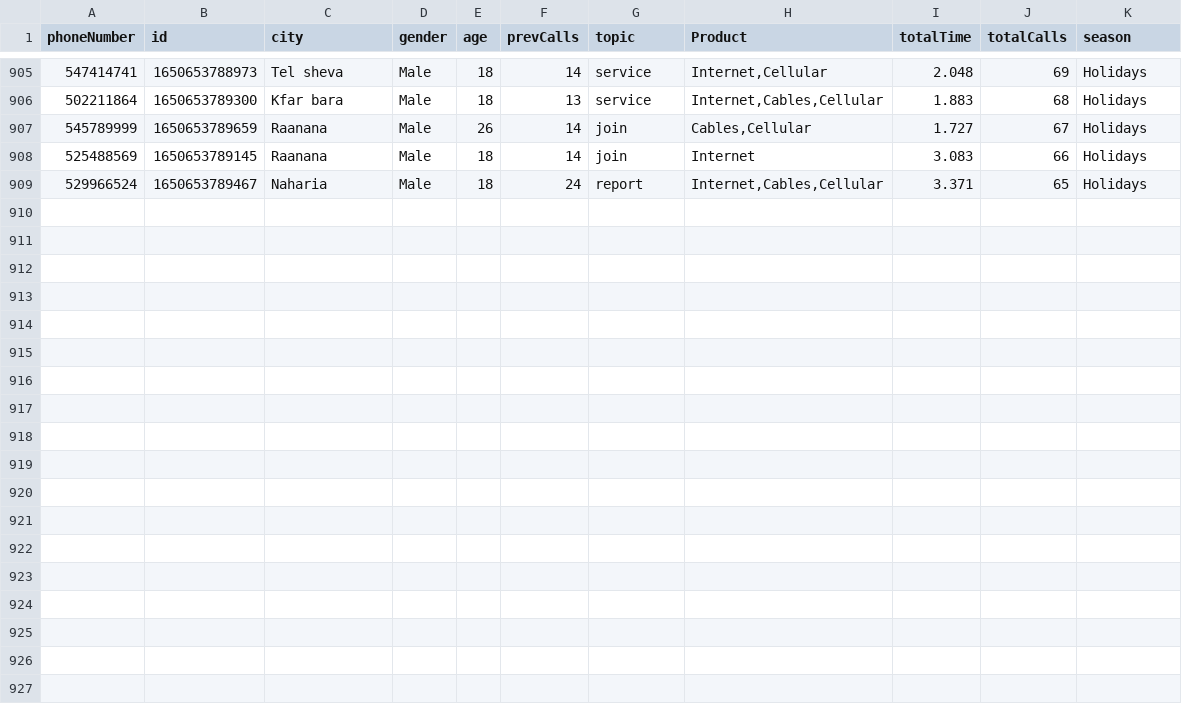
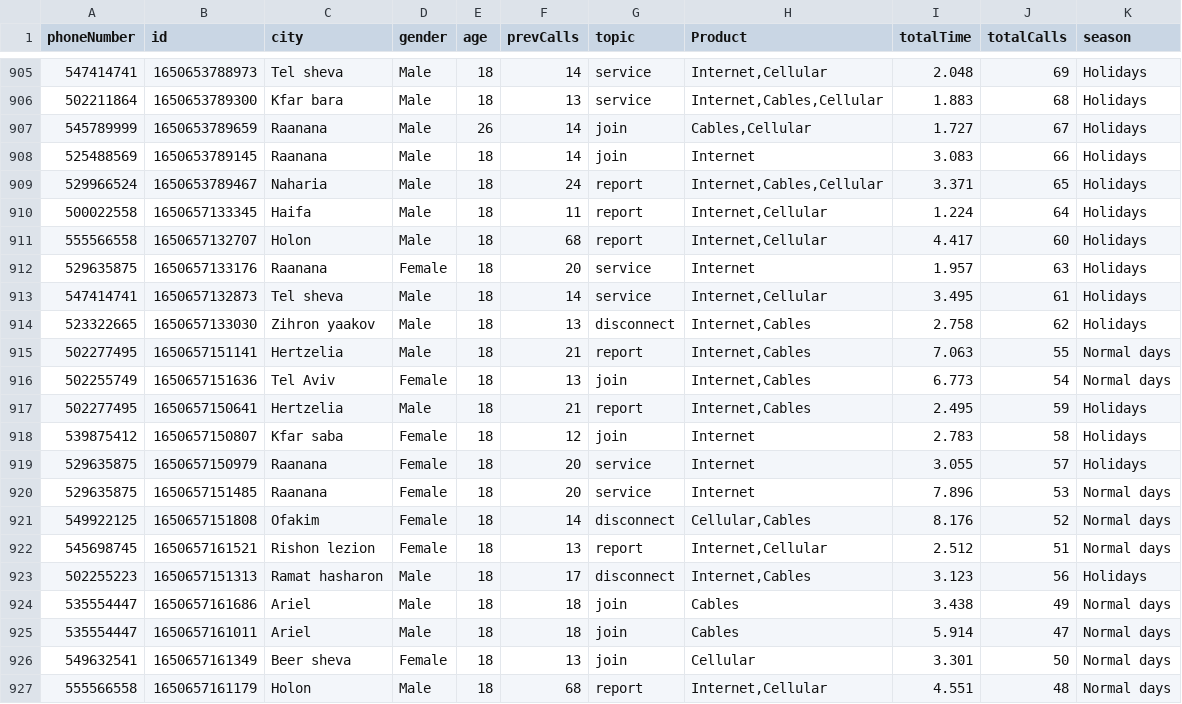
Before and after one commit to Omriyonatani/BigDataFinalProject, a CSV file: bigML/MongoData.csv, drawn as a sheet; only a part is shown, gaps mark what is left out; the diff names each change by its address in the sheet, - before the commit and + after, or states it on an @@ line.

```diff
--- a/bigML/MongoData.csv
+++ b/bigML/MongoData.csv
+row 910: 500022558 | 1650657133345 | Haifa | Male | 18 | 11 | report | Internet,Cellular | 1.224 | 64 | Holidays
+row 911: 555566558 | 1650657132707 | Holon | Male | 18 | 68 | report | Internet,Cellular | 4.417 | 60 | Holidays
+row 912: 529635875 | 1650657133176 | Raanana | Female | 18 | 20 | service | Internet | 1.957 | 63 | Holidays
+row 913: 547414741 | 1650657132873 | Tel sheva | Male | 18 | 14 | service | Internet,Cellular | 3.495 | 61 | Holidays
+row 914: 523322665 | 1650657133030 | Zihron yaakov | Male | 18 | 13 | disconnect | Internet,Cables | 2.758 | 62 | Holidays
+row 915: 502277495 | 1650657151141 | Hertzelia | Male | 18 | 21 | report | Internet,Cables | 7.063 | 55 | Normal days
+row 916: 502255749 | 1650657151636 | Tel Aviv | Female | 18 | 13 | join | Internet,Cables | 6.773 | 54 | Normal days
+row 917: 502277495 | 1650657150641 | Hertzelia | Male | 18 | 21 | report | Internet,Cables | 2.495 | 59 | Holidays
+row 918: 539875412 | 1650657150807 | Kfar saba | Female | 18 | 12 | join | Internet | 2.783 | 58 | Holidays
+row 919: 529635875 | 1650657150979 | Raanana | Female | 18 | 20 | service | Internet | 3.055 | 57 | Holidays
+row 920: 529635875 | 1650657151485 | Raanana | Female | 18 | 20 | service | Internet | 7.896 | 53 | Normal days
+row 921: 549922125 | 1650657151808 | Ofakim | Female | 18 | 14 | disconnect | Cellular,Cables | 8.176 | 52 | Normal days
+row 922: 545698745 | 1650657161521 | Rishon lezion | Female | 18 | 13 | report | Internet,Cellular | 2.512 | 51 | Normal days
+row 923: 502255223 | 1650657151313 | Ramat hasharon | Male | 18 | 17 | disconnect | Internet,Cables | 3.123 | 56 | Holidays
+row 924: 535554447 | 1650657161686 | Ariel | Male | 18 | 18 | join | Cables | 3.438 | 49 | Normal days
+row 925: 535554447 | 1650657161011 | Ariel | Male | 18 | 18 | join | Cables | 5.914 | 47 | Normal days
+row 926: 549632541 | 1650657161349 | Beer sheva | Female | 18 | 13 | join | Cellular | 3.301 | 50 | Normal days
+row 927: 555566558 | 1650657161179 | Holon | Male | 18 | 68 | report | Internet,Cellular | 4.551 | 48 | Normal days
```
Also changed, not shown: 2 other files.
